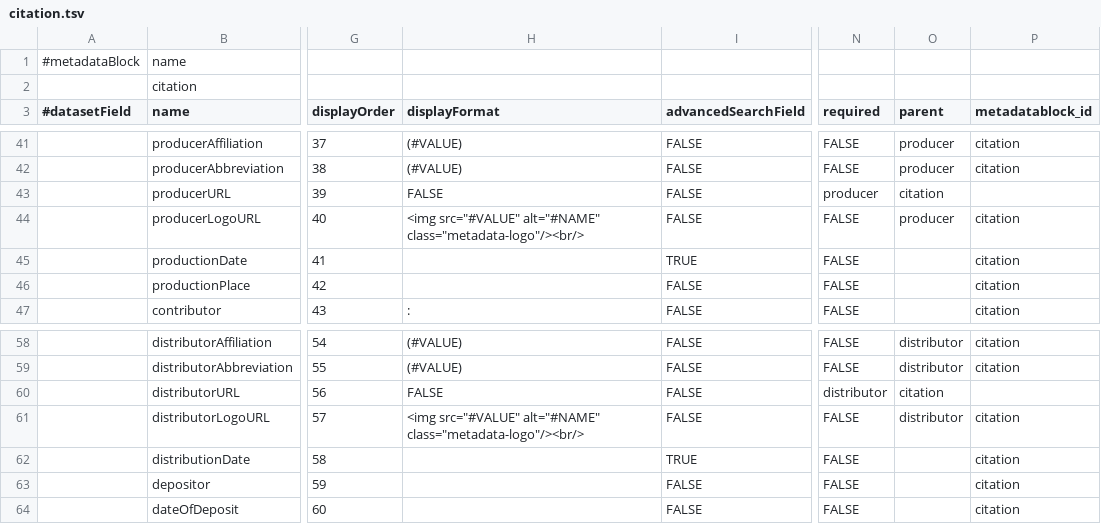
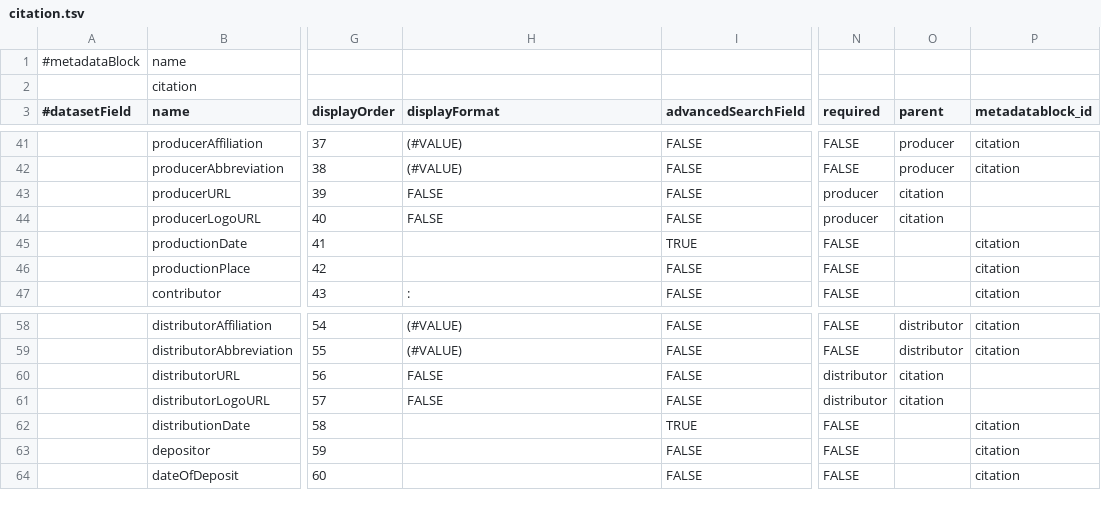
Before and after one commit to izus-fokus/darus-metadata-blocks, a TSV file: citation.tsv, drawn as a sheet; only a part is shown, gaps mark what is left out; the diff names each change by its address in the sheet, - before the commit and + after, or states it on an @@ line.

Commit message:
Update citation.tsv

```diff
--- a/citation.tsv
+++ b/citation.tsv
-H44 (displayFormat): <img src="#VALUE" alt="#NAME" class="metadata-logo"/><br/>
+H44 (displayFormat): FALSE
-N44 (required): FALSE
+N44 (required): producer
-O44 (parent): producer
+O44 (parent): citation
-P44 (metadatablock_id): citation
+P44 (metadatablock_id): (empty)
-H61 (displayFormat): <img src="#VALUE" alt="#NAME" class="metadata-logo"/><br/>
+H61 (displayFormat): FALSE
-N61 (required): FALSE
+N61 (required): distributor
-O61 (parent): distributor
+O61 (parent): citation
-P61 (metadatablock_id): citation
+P61 (metadatablock_id): (empty)
```
